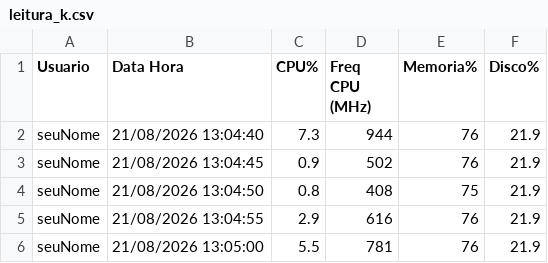
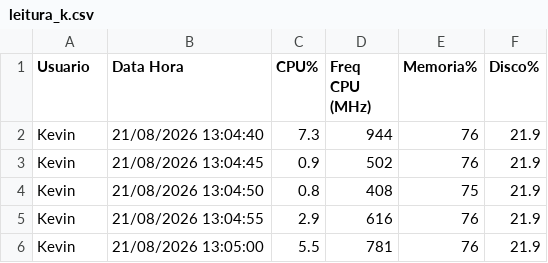
Before and after one commit to VoltixEnergy/Coleta_Dados, a CSV file: data/leitura_k.csv, drawn as a sheet.

```diff
--- a/data/leitura_k.csv
+++ b/data/leitura_k.csv
@@ -1,6 +1,6 @@
 Usuario;Data Hora;CPU%;Freq CPU (MHz);Memoria%;Disco%
-seuNome;21/08/2026 13:04:40;7.3;944;76;21.9
-seuNome;21/08/2026 13:04:45;0.9;502;76;21.9
-seuNome;21/08/2026 13:04:50;0.8;408;75;21.9
-seuNome;21/08/2026 13:04:55;2.9;616;76;21.9
-seuNome;21/08/2026 13:05:00;5.5;781;76;21.9
+Kevin;21/08/2026 13:04:40;7.3;944;76;21.9
+Kevin;21/08/2026 13:04:45;0.9;502;76;21.9
+Kevin;21/08/2026 13:04:50;0.8;408;75;21.9
+Kevin;21/08/2026 13:04:55;2.9;616;76;21.9
+Kevin;21/08/2026 13:05:00;5.5;781;76;21.9
```
Also changed, not shown: 1 other file.
